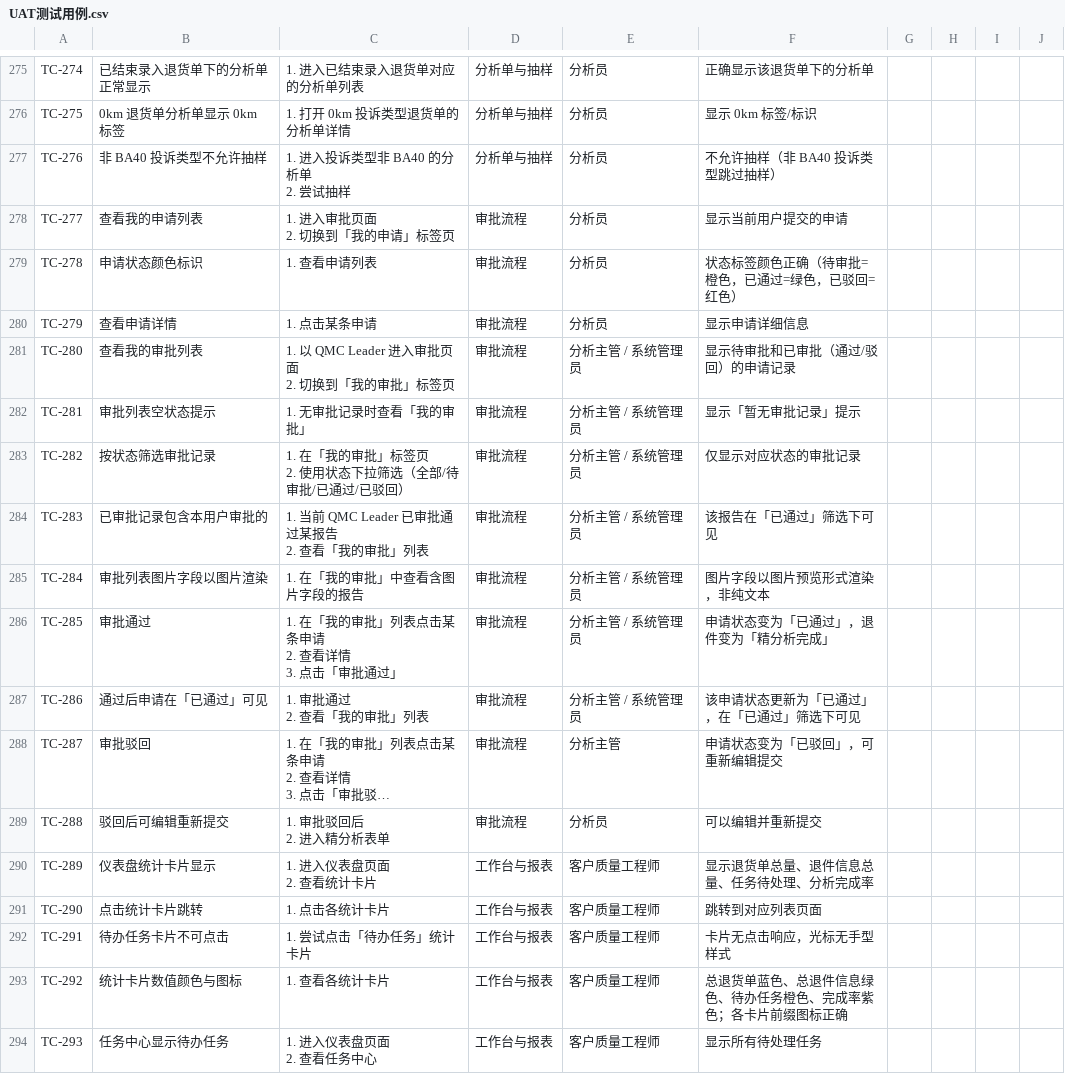
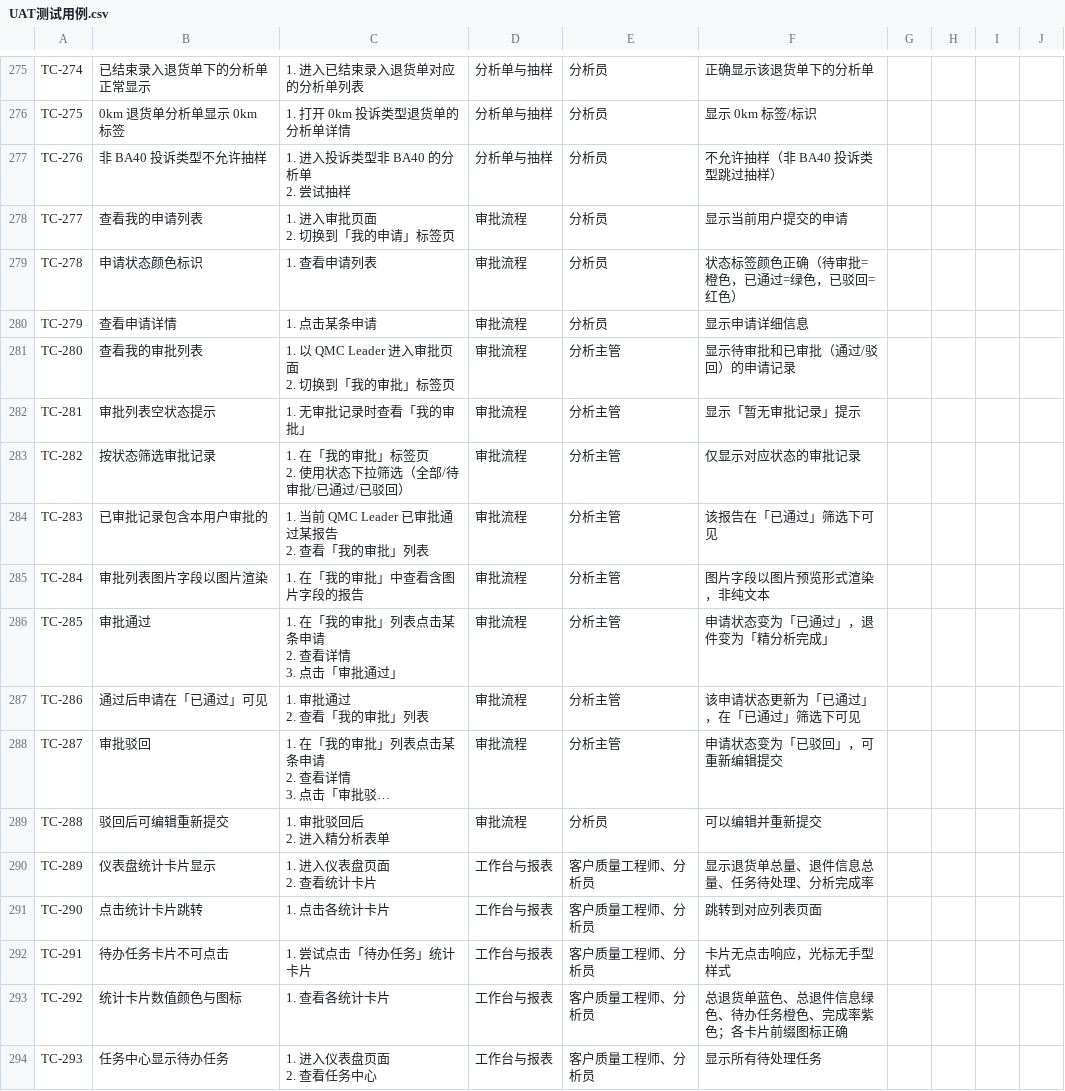
Before and after one commit to xvfeiran/wfam-doc, a CSV file: 02-工作进度/UAT测试用例.csv, drawn as a sheet; only a part is shown, gaps mark what is left out; long unchanged cells end in …; the diff covers the shown part only; the diff names each change by its address in the sheet, - before the commit and + after, or states it on an @@ line.

```diff
--- a/02-工作进度/UAT测试用例.csv
+++ b/02-工作进度/UAT测试用例.csv
-E281:E287: 分析主管 / 系统管理员
+E281:E287: 分析主管
-E290:E294: 客户质量工程师
+E290:E294: 客户质量工程师、分析员
```
Also changed, not shown: 167 edited cells elsewhere in this file.
